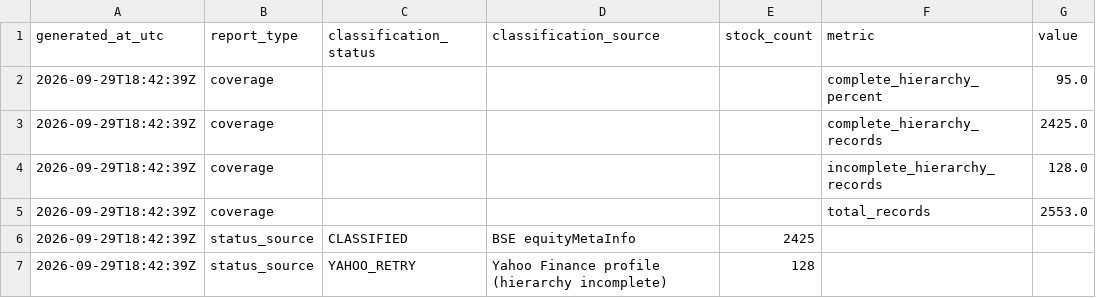
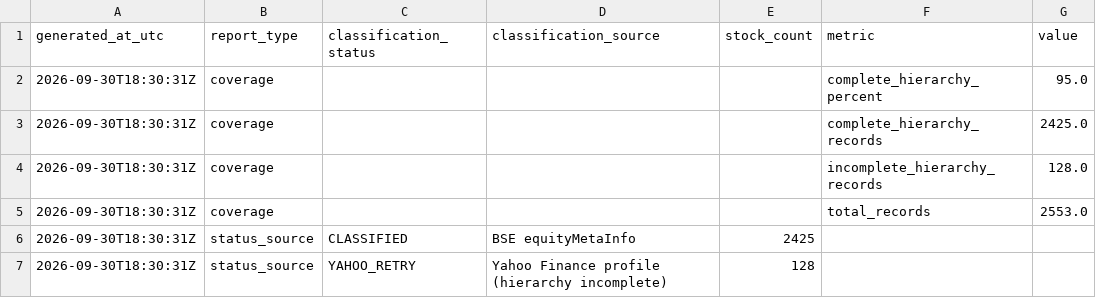
Before and after one commit to augmentalphawealth/Sectoral-Breadth-Dashboard, a CSV file: data/processed/nse_classification_summary.csv, drawn as a sheet.

```diff
--- a/data/processed/nse_classification_summary.csv
+++ b/data/processed/nse_classification_summary.csv
@@ -1,7 +1,7 @@
 generated_at_utc,report_type,classification_status,classification_source,stock_count,metric,value
-2026-09-29T18:42:39Z,coverage,,,,complete_hierarchy_percent,95.0
-2026-09-29T18:42:39Z,coverage,,,,complete_hierarchy_records,2425.0
-2026-09-29T18:42:39Z,coverage,,,,incomplete_hierarchy_records,128.0
-2026-09-29T18:42:39Z,coverage,,,,total_records,2553.0
-2026-09-29T18:42:39Z,status_source,CLASSIFIED,BSE equityMetaInfo,2425,,
-2026-09-29T18:42:39Z,status_source,YAHOO_RETRY,Yahoo Finance profile (hierarchy incomplete),128,,
+2026-09-30T18:30:31Z,coverage,,,,complete_hierarchy_percent,95.0
+2026-09-30T18:30:31Z,coverage,,,,complete_hierarchy_records,2425.0
+2026-09-30T18:30:31Z,coverage,,,,incomplete_hierarchy_records,128.0
+2026-09-30T18:30:31Z,coverage,,,,total_records,2553.0
+2026-09-30T18:30:31Z,status_source,CLASSIFIED,BSE equityMetaInfo,2425,,
+2026-09-30T18:30:31Z,status_source,YAHOO_RETRY,Yahoo Finance profile (hierarchy incomplete),128,,
```
Also changed, not shown: data/processed/nse_classification_review.csv.
